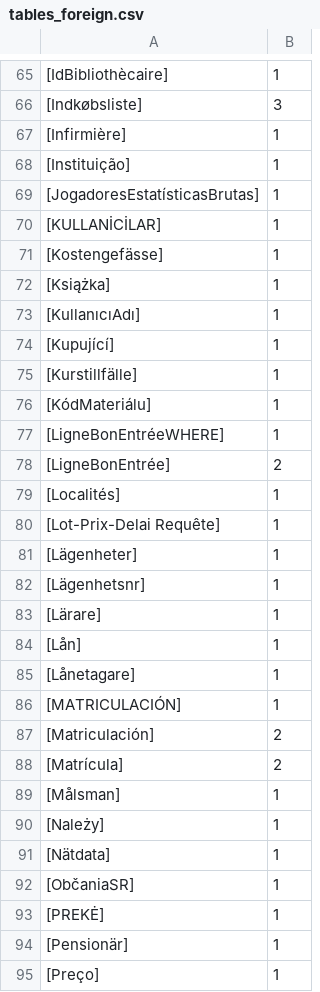
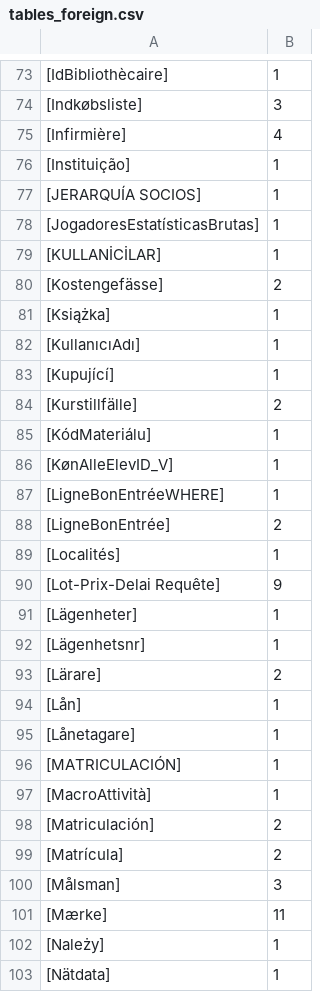
Before and after one commit to pruzko/hakuin, a CSV file: data/corpuses/tables_foreign.csv, drawn as a sheet; only a part is shown, gaps mark what is left out; the shorter side is filled out with more unchanged rows; the diff covers the shown part only.

```diff
--- a/data/corpuses/tables_foreign.csv
+++ b/data/corpuses/tables_foreign.csv
@@ -66,7 +74,8 @@
 [Indkøbsliste],3
-[Infirmière],1
+[Infirmière],4
 [Instituição],1
+[JERARQUÍA SOCIOS],1
 [JogadoresEstatísticasBrutas],1
 [KULLANİCİLAR],1
-[Kostengefässe],1
+[Kostengefässe],2
 [Książka],1
@@ -74,4 +83,5 @@
 [Kupující],1
-[Kurstillfälle],1
+[Kurstillfälle],2
 [KódMateriálu],1
+[KønAlleElevID_V],1
 [LigneBonEntréeWHERE],1
@@ -79,6 +89,6 @@
 [Localités],1
-[Lot-Prix-Delai Requête],1
+[Lot-Prix-Delai Requête],9
 [Lägenheter],1
 [Lägenhetsnr],1
-[Lärare],1
+[Lärare],2
 [Lån],1
@@ -86,5 +96,7 @@
 [MATRICULACIÓN],1
+[MacroAttività],1
 [Matriculación],2
 [Matrícula],2
-[Målsman],1
+[Målsman],3
+[Mærke],11
 [Należy],1
```
Also changed, not shown: 33 added rows and 45 edited cells elsewhere in this file, data/corpuses/columns_foreign.csv, data/corpuses/owners_case_sensitive.csv, 13 other files.
